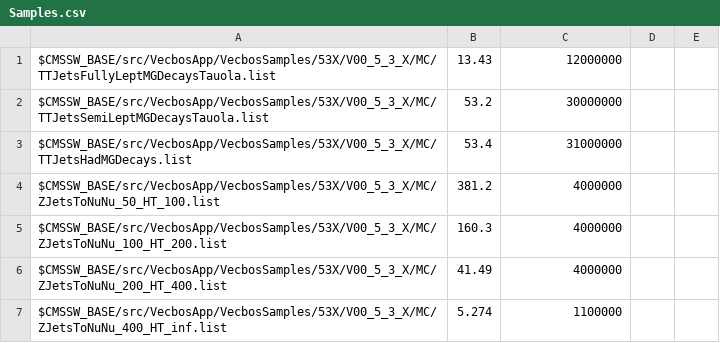
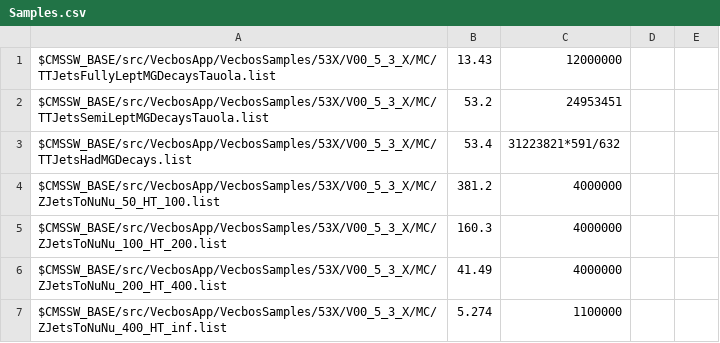
Before and after one commit to zhang8473/VecbosApp, a CSV file: Samples.csv, drawn as a sheet; only a part is shown; the diff covers the shown part only.

```diff
--- a/Samples.csv
+++ b/Samples.csv
@@ -1,4 +1,4 @@
 $CMSSW_BASE/src/VecbosApp/VecbosSamples/53X/V00_5_3_X/MC/TTJetsFullyLeptMGDecaysTauola.list,13.43,12000000
-$CMSSW_BASE/src/VecbosApp/VecbosSamples/53X/V00_5_3_X/MC/TTJetsSemiLeptMGDecaysTauola.list,53.2,30000000
-$CMSSW_BASE/src/VecbosApp/VecbosSamples/53X/V00_5_3_X/MC/TTJetsHadMGDecays.list,53.4,31000000
+$CMSSW_BASE/src/VecbosApp/VecbosSamples/53X/V00_5_3_X/MC/TTJetsSemiLeptMGDecaysTauola.list,53.2,24953451
+$CMSSW_BASE/src/VecbosApp/VecbosSamples/53X/V00_5_3_X/MC/TTJetsHadMGDecays.list,53.4,31223821*591/632
 $CMSSW_BASE/src/VecbosApp/VecbosSamples/53X/V00_5_3_X/MC/ZJetsToNuNu_50_HT_100.list,381.2,4000000
```
Also changed, not shown: 8 added rows, 3 removed rows and 9 moved rows elsewhere in this file, 3 other files.
